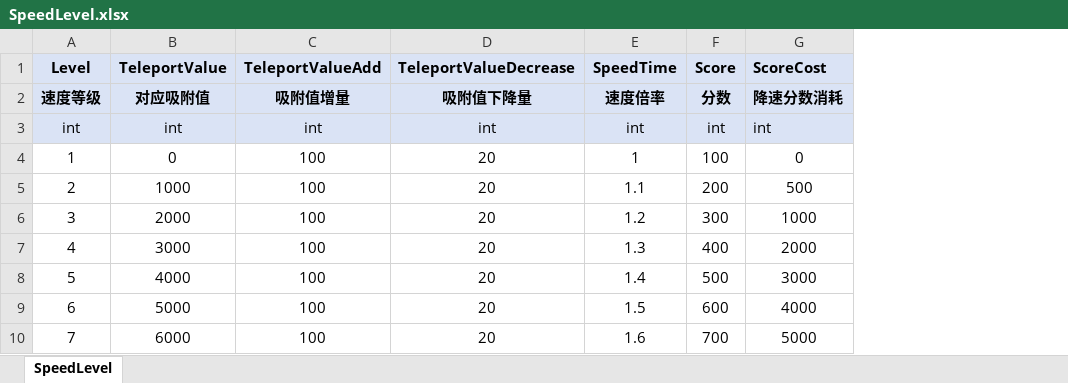
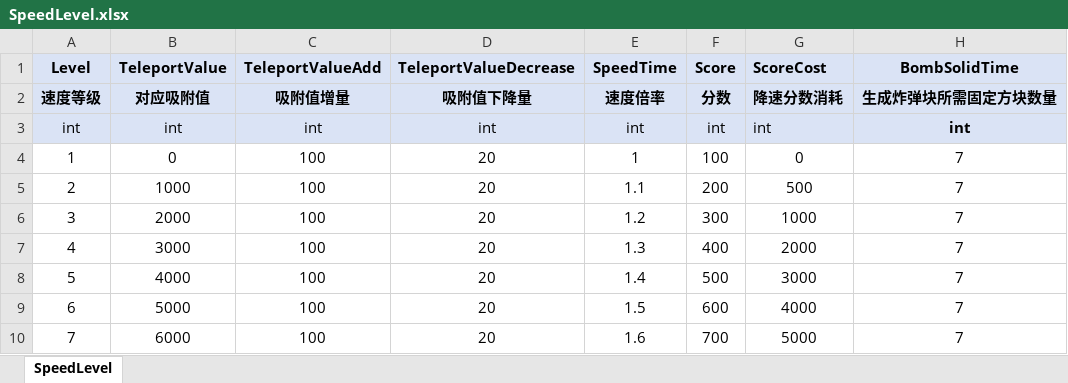
Before and after one commit to leo6033/BOOOM2024, an Excel workbook: OriginTable/SpeedLevel.xlsx, sheet SpeedLevel, drawn as a sheet; values as stored, in another font and other column widths than the file's, no borders; the diff names each change by its address in the sheet, - before the commit and + after, or states it on an @@ line.

```diff
--- a/OriginTable/SpeedLevel.xlsx (sheet SpeedLevel)
+++ b/OriginTable/SpeedLevel.xlsx (sheet SpeedLevel)
+column H (BombSolidTime), rows 2-10: 生成炸弹块所需固定方块数量 | int | 7 | 7 | 7 | 7 | 7 | 7 | 7
```
Also changed, not shown: OriginTable/GlobalConfig.xlsx, 2 other files.
